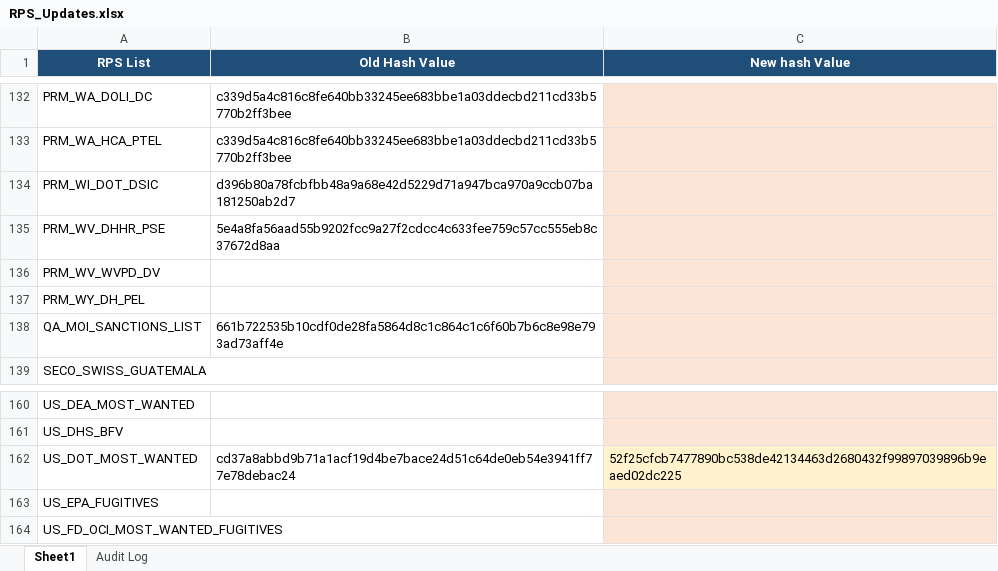
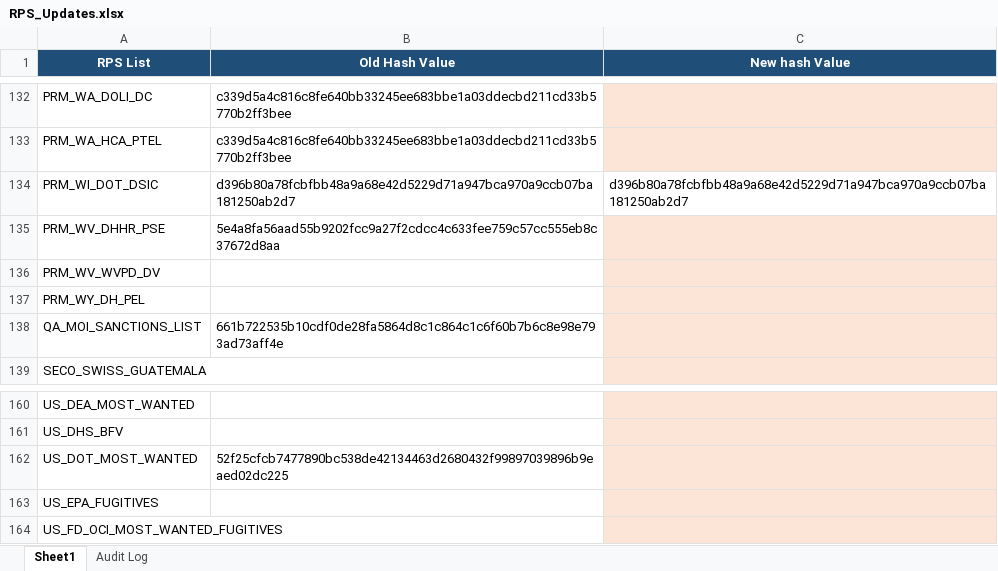
Before and after one commit to rahulraveendrannair-bot/Update-Checking-Automation, an Excel workbook: RPS_Updates.xlsx, sheet Sheet1, drawn as a sheet; only a part is shown, gaps mark what is left out; values as stored, in another font and other column widths than the file's, no borders; the diff names each change by its address in the sheet, - before the commit and + after, or states it on an @@ line.

```diff
--- a/RPS_Updates.xlsx (sheet Sheet1)
+++ b/RPS_Updates.xlsx (sheet Sheet1)
-C134 (New hash Value): (empty)
+C134 (New hash Value): d396b80a78fcbfbb48a9a68e42d5229d71a947bca970a9ccb07ba181250ab2d7
-C134 fill: #FCE4D6
+C134 fill: none
-B162 (Old Hash Value): cd37a8abbd9b71a1acf19d4be7bace24d51c64de0eb54e3941ff77e78debac24
+B162 (Old Hash Value): 52f25cfcb7477890bc538de42134463d2680432f99897039896b9eaed02dc225
-C162 (New hash Value): 52f25cfcb7477890bc538de42134463d2680432f99897039896b9eaed02dc225
+C162 (New hash Value): (empty)
```
Also changed, not shown: sheet Audit Log, 1 other file.
